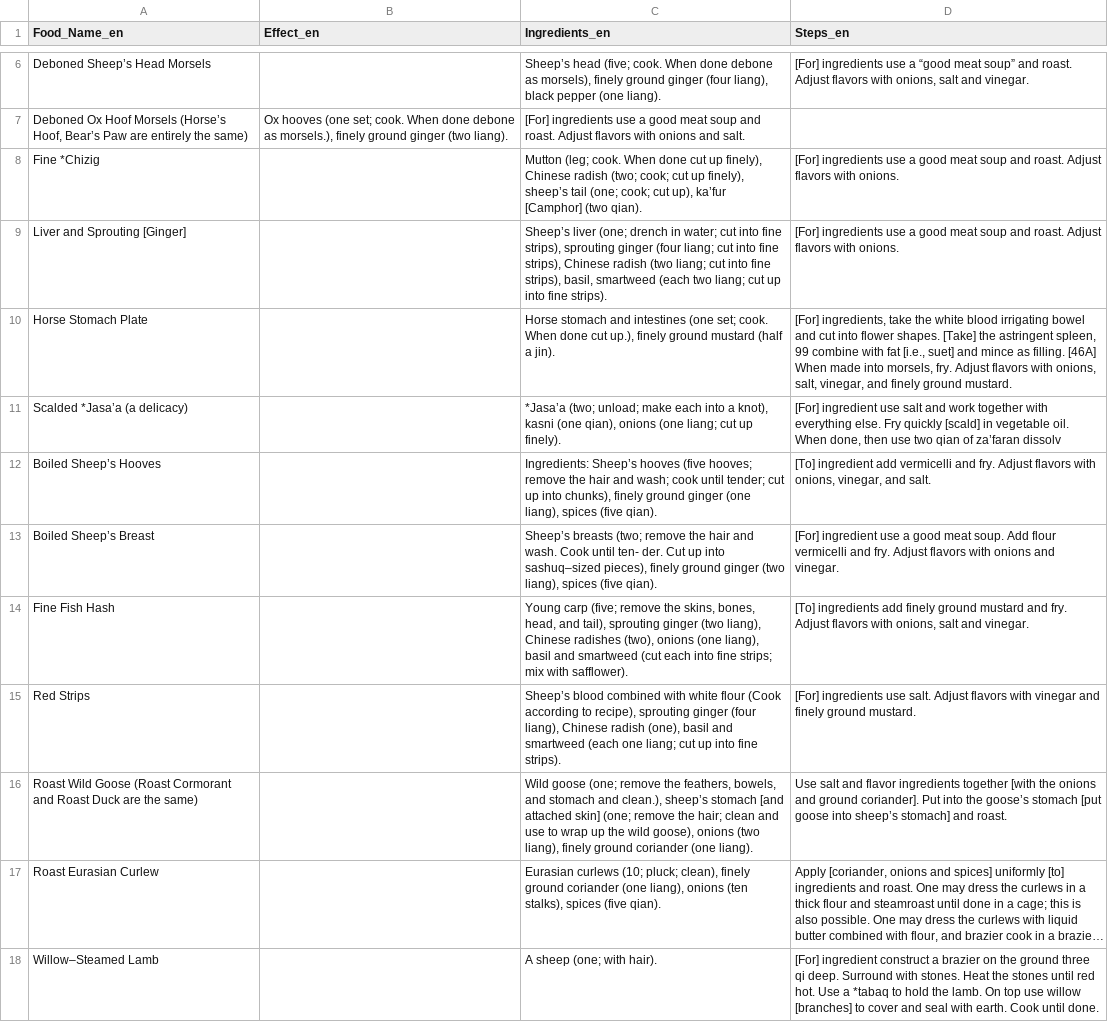
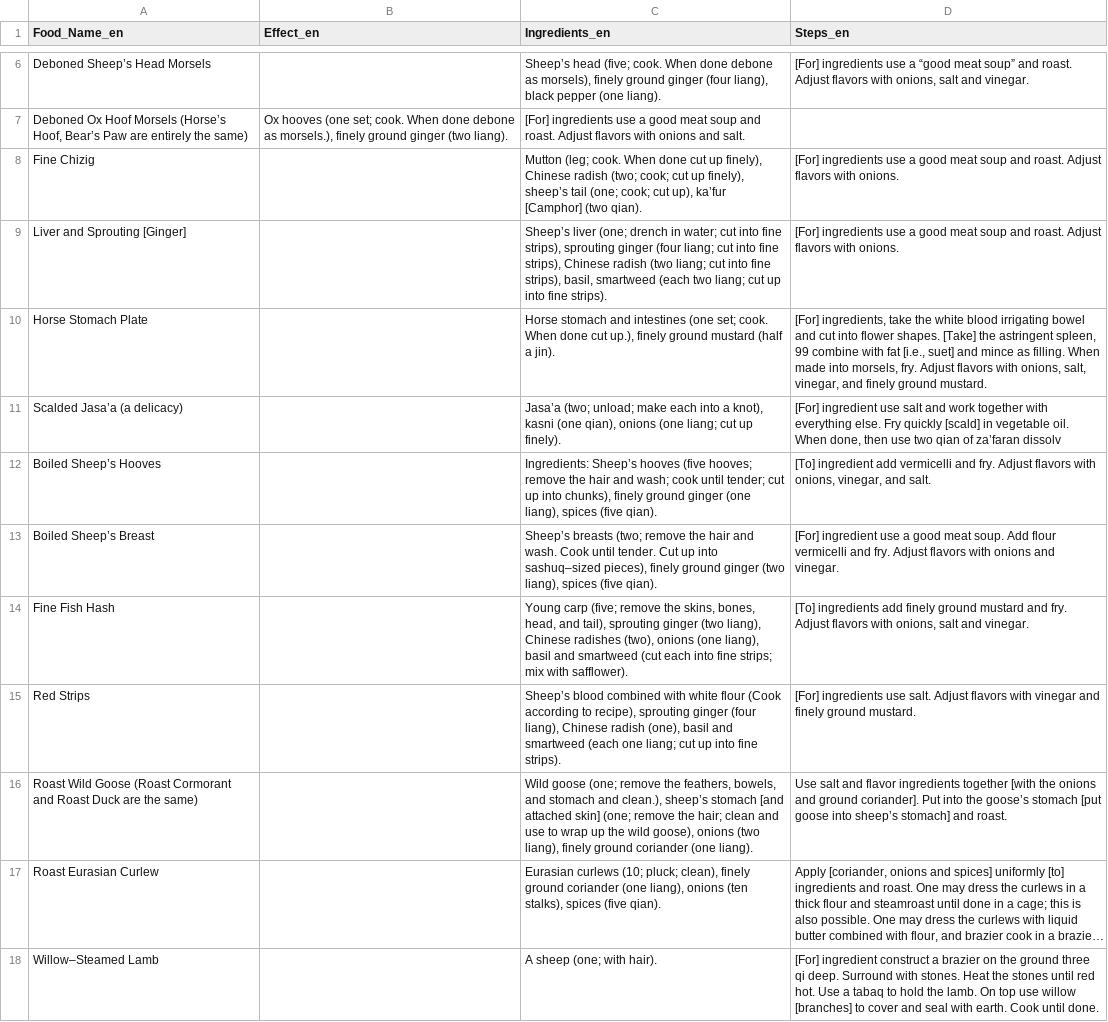
Before and after one commit to changchuntzu0618/DH405-CookingBook, a CSV file: first_clean_recipe/v1_JuanDiYiJuZhenYiZhuan_2_eng.csv, drawn as a sheet; only a part is shown, gaps mark what is left out; long unchanged cells end in …; the diff covers the shown part only; the diff names each change by its address in the sheet, - before the commit and + after, or states it on an @@ line.

```diff
--- a/first_clean_recipe/v1_JuanDiYiJuZhenYiZhuan_2_eng.csv
+++ b/first_clean_recipe/v1_JuanDiYiJuZhenYiZhuan_2_eng.csv
-A8 (Food_Name_en): Fine *Chizig
+A8 (Food_Name_en): Fine Chizig
-D10 (Steps_en): …as filling. [46A] When made…
+D10 (Steps_en): …as filling. When made…
-A11 (Food_Name_en): Scalded *Jasa’a (a delicacy)
+A11 (Food_Name_en): Scalded Jasa’a (a delicacy)
-C11 (Ingredients_en): *Jasa’a (two; unload;…
+C11 (Ingredients_en): Jasa’a (two; unload;…
-C13 (Ingredients_en): …Cook until ten- der. Cut up…
+C13 (Ingredients_en): …Cook until tender. Cut up…
-D18 (Steps_en): …Use a *tabaq to hold…
+D18 (Steps_en): …Use a tabaq to hold…
```
Also changed, not shown: 8 edited cells elsewhere in this file, first_clean_recipe/v1_JuanDiYiJuZhenYiZhuan_1_eng.csv, first_clean_recipe/v1_JuanDiYiJuZhenYiZhuan_3_eng.csv.
